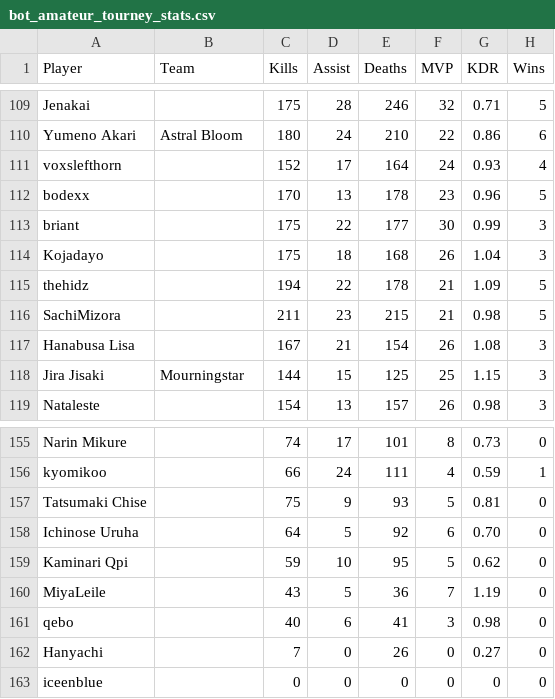
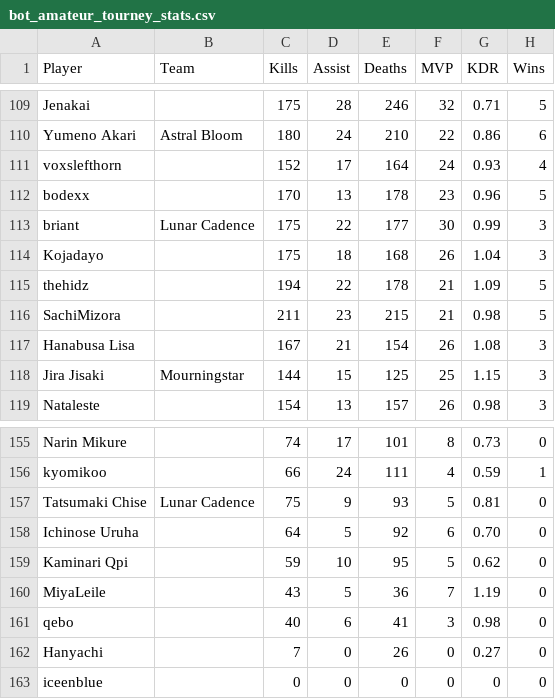
Before and after one commit to CGreyIce/bot-pro-league, a CSV file: data/bot_amateur_tourney_stats.csv, drawn as a sheet; only a part is shown, gaps mark what is left out; the diff names each change by its address in the sheet, - before the commit and + after, or states it on an @@ line.

```diff
--- a/data/bot_amateur_tourney_stats.csv
+++ b/data/bot_amateur_tourney_stats.csv
-B113 (Team): (empty)
+B113 (Team): Lunar Cadence
-B157 (Team): (empty)
+B157 (Team): Lunar Cadence
```
Also changed, not shown: data/pro_team.csv, 5 other files.
